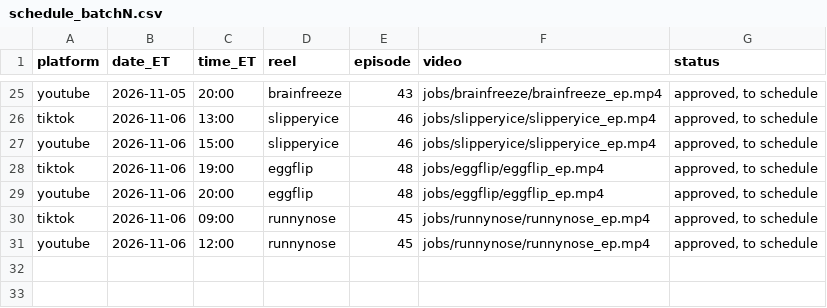
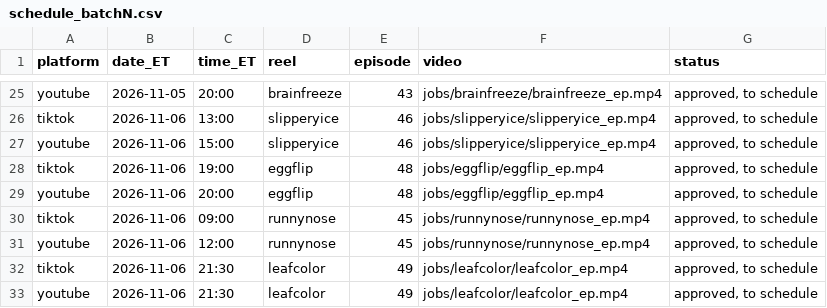
Before and after one commit to jiewei190-arch/reel-render, a CSV file: handoff/schedule_batchN.csv, drawn as a sheet; only a part is shown, gaps mark what is left out.

```diff
--- a/handoff/schedule_batchN.csv
+++ b/handoff/schedule_batchN.csv
@@ -31 +31,3 @@ tiktok,2026-11-06,09:00,runnynose,45,jobs/runnynose/runnynose_ep.mp4,"approved,
 youtube,2026-11-06,12:00,runnynose,45,jobs/runnynose/runnynose_ep.mp4,"approved, to schedule"
+tiktok,2026-11-06,21:30,leafcolor,49,jobs/leafcolor/leafcolor_ep.mp4,"approved, to schedule"
+youtube,2026-11-06,21:30,leafcolor,49,jobs/leafcolor/leafcolor_ep.mp4,"approved, to schedule"
```
Also changed, not shown: handoff/episodes.csv, 20 other files.
